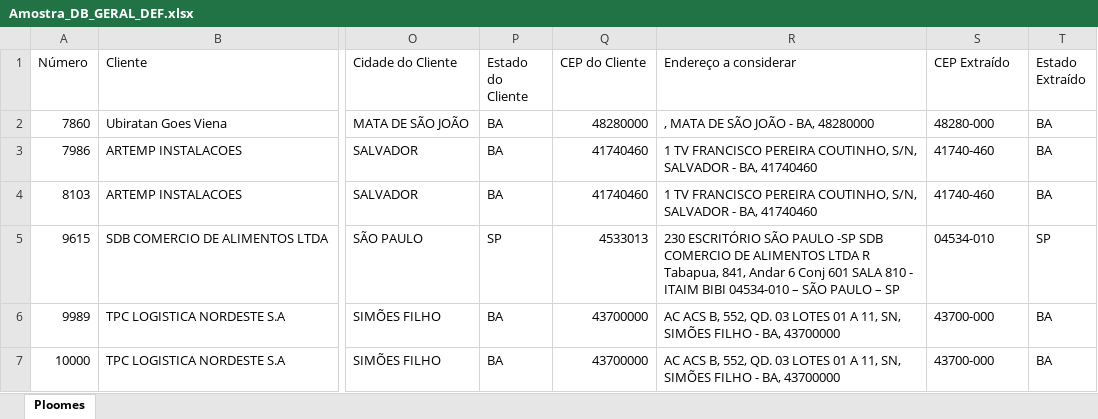
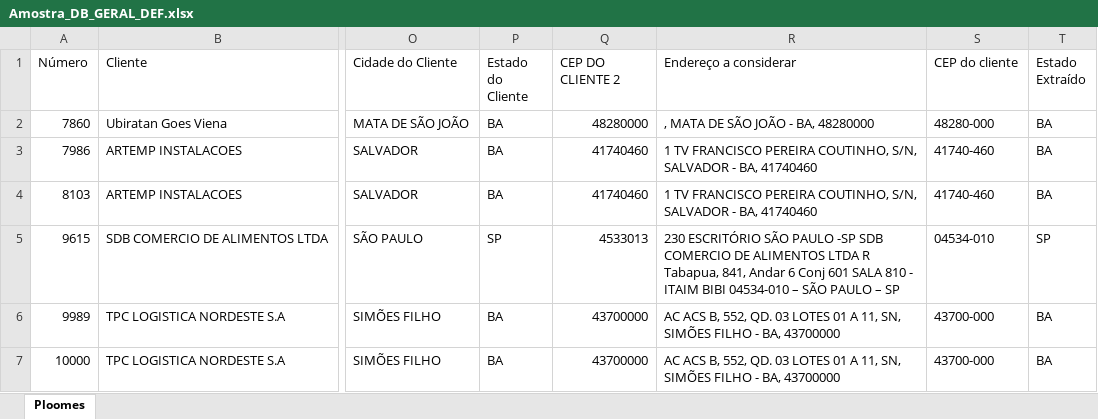
Before and after one commit to plinioledax-coder/MAPA-LEDAX, an Excel workbook: data/Amostra_DB_GERAL_DEF.xlsx, sheet Ploomes, drawn as a sheet; only a part is shown, gaps mark what is left out; values as stored, in another font and other column widths than the file's, no borders; table styles not drawn; the diff names each change by its address in the sheet, - before the commit and + after, or states it on an @@ line.

```diff
--- a/data/Amostra_DB_GERAL_DEF.xlsx (sheet Ploomes)
+++ b/data/Amostra_DB_GERAL_DEF.xlsx (sheet Ploomes)
-Q1: CEP do Cliente
+Q1: CEP DO CLIENTE 2
-S1: CEP Extraído
+S1: CEP do cliente
```
Also changed, not shown: 2 other files.
